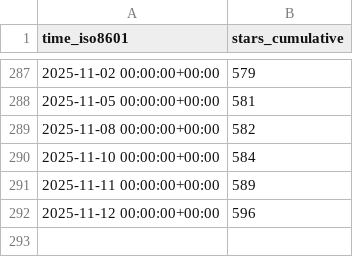
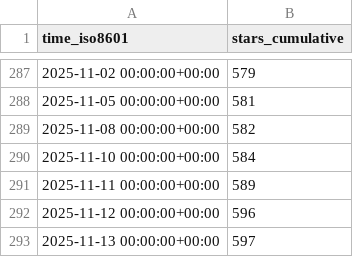
Before and after one commit to ServerlessLLM/ServerlessLLMStat, a CSV file: ServerlessLLM/ServerlessLLM/ghrs-data/stargazers.csv, drawn as a sheet; only a part is shown, gaps mark what is left out.

```diff
--- a/ServerlessLLM/ServerlessLLM/ghrs-data/stargazers.csv
+++ b/ServerlessLLM/ServerlessLLM/ghrs-data/stargazers.csv
@@ -292 +292,2 @@ time_iso8601,stars_cumulative
 2025-11-12 00:00:00+00:00,596
+2025-11-13 00:00:00+00:00,597
```
